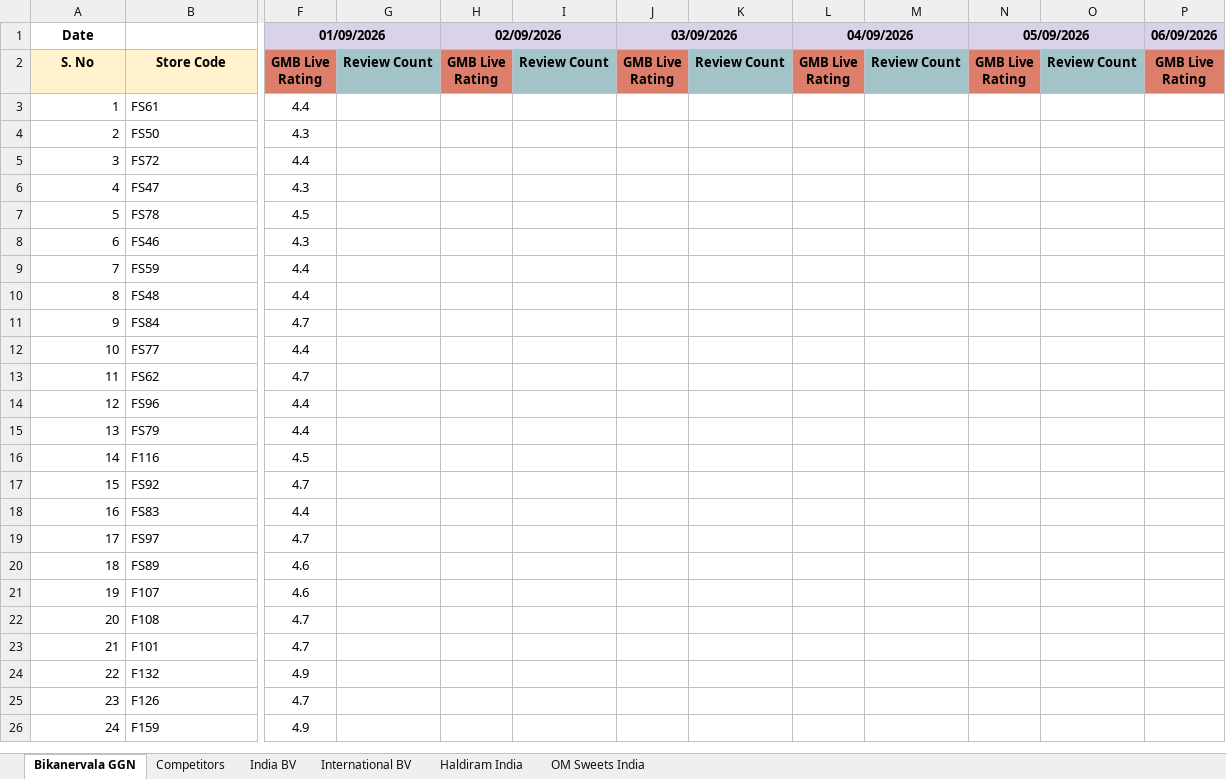
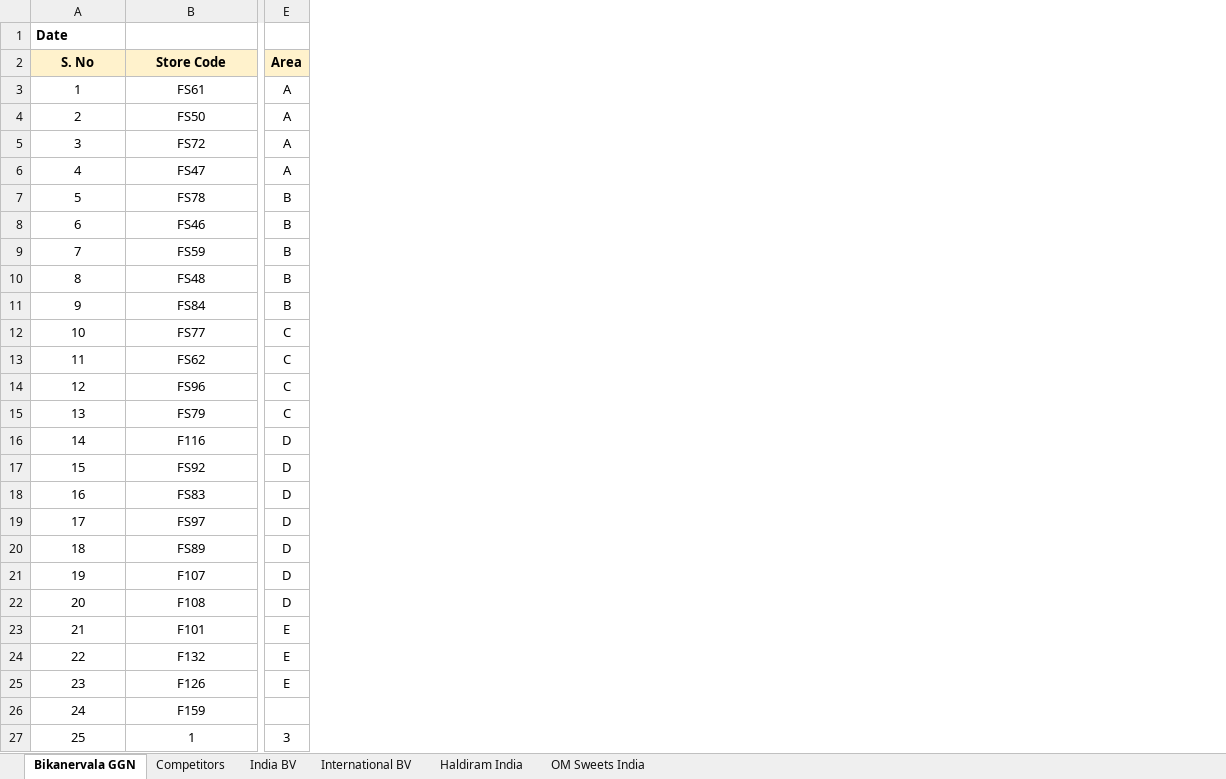
Before and after one commit to bikanervalap61/Auto-Ratting-Scrapper, an Excel workbook: Outlet name and Link.xlsx, sheet Bikanervala GGN, drawn as a sheet; only a part is shown, gaps mark what is left out; values as stored, in another font and other column widths than the file's, no borders; removed rows and columns are numbered as before the commit, all else as after; rows hold the shown columns only; the diff covers the shown part only; the diff names each change by its address in the sheet, - before the commit and + after, or states it on an @@ line.

```diff
--- a/Outlet name and Link.xlsx (sheet Bikanervala GGN)
+++ b/Outlet name and Link.xlsx (sheet Bikanervala GGN)
+column E (Area), rows 3-25: A | A | A | A | B | B | B | B | B | C | C | C | C | D | D | D | D | D | D | D | E | E | E
-column F (GMB Live Rating), row 1: 01/09/2026; rows 3-26: 4.4 | 4.3 | 4.4 | 4.3 | 4.5 | 4.3 | 4.4 | 4.4 | 4.7 | 4.4 | 4.7 | 4.4 | 4.4 | 4.5 | 4.7 | 4.4 | 4.7 | 4.6 | 4.6 | 4.7 | 4.7 | 4.9 | 4.7 | 4.9
-column G (Review Count), empty
-column H (GMB Live Rating), row 1: 02/09/2026
-column I (Review Count), empty
-column J (GMB Live Rating), row 1: 03/09/2026
-column K (Review Count), empty
-column L (GMB Live Rating), row 1: 04/09/2026
-column M (Review Count), empty
-column N (GMB Live Rating), row 1: 05/09/2026
-column O (Review Count), empty
-column P (GMB Live Rating), row 1: 06/09/2026
-A1 alignment: center
+A1 alignment: left
-A3:A26 alignment: right
+A3:A26 alignment: center
-B3:B26 alignment: left
+B3:B26 alignment: center
+row 27: 25 | 1 | 3
```
Also changed, not shown: 49 removed columns and cell formats elsewhere in this sheet, sheet India BV, sheet Competitors, sheet International BV, sheet OM Sweets India, sheet Haldiram India.
